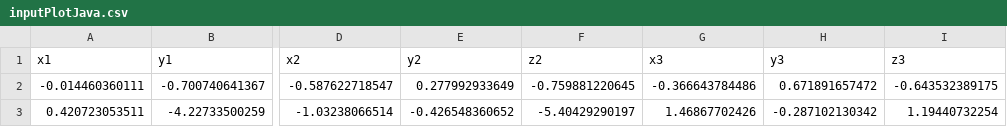
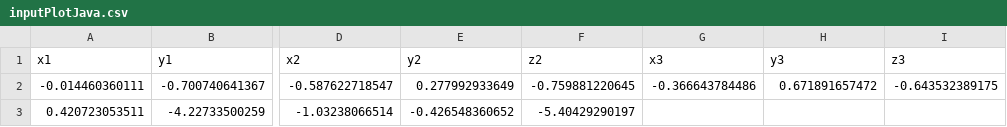
Before and after one commit to ivanksinggih/drone_collision, a CSV file: inputPlotJava.csv, drawn as a sheet; only a part is shown, gaps mark what is left out; the diff names each change by its address in the sheet, - before the commit and + after, or states it on an @@ line.

Commit message:
Update inputPlotJava.csv

```diff
--- a/inputPlotJava.csv
+++ b/inputPlotJava.csv
-G3 (x3): 1.46867702426
+G3 (x3): (empty)
-H3 (y3): -0.287102130342
+H3 (y3): (empty)
-I3 (z3): 1.19440732254
+I3 (z3): (empty)
```
